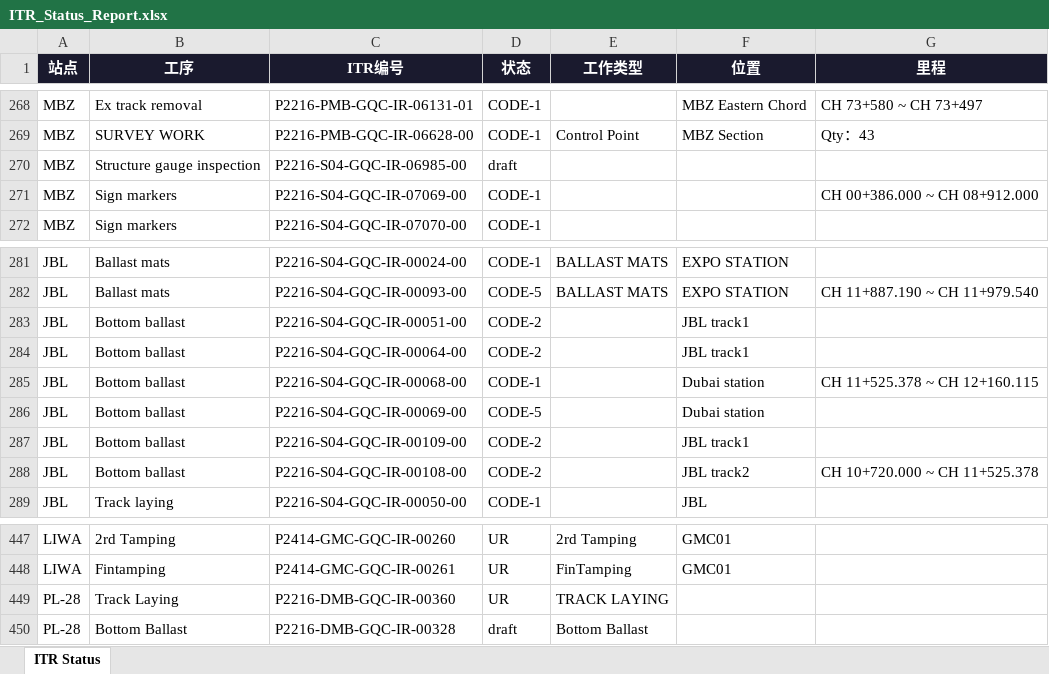
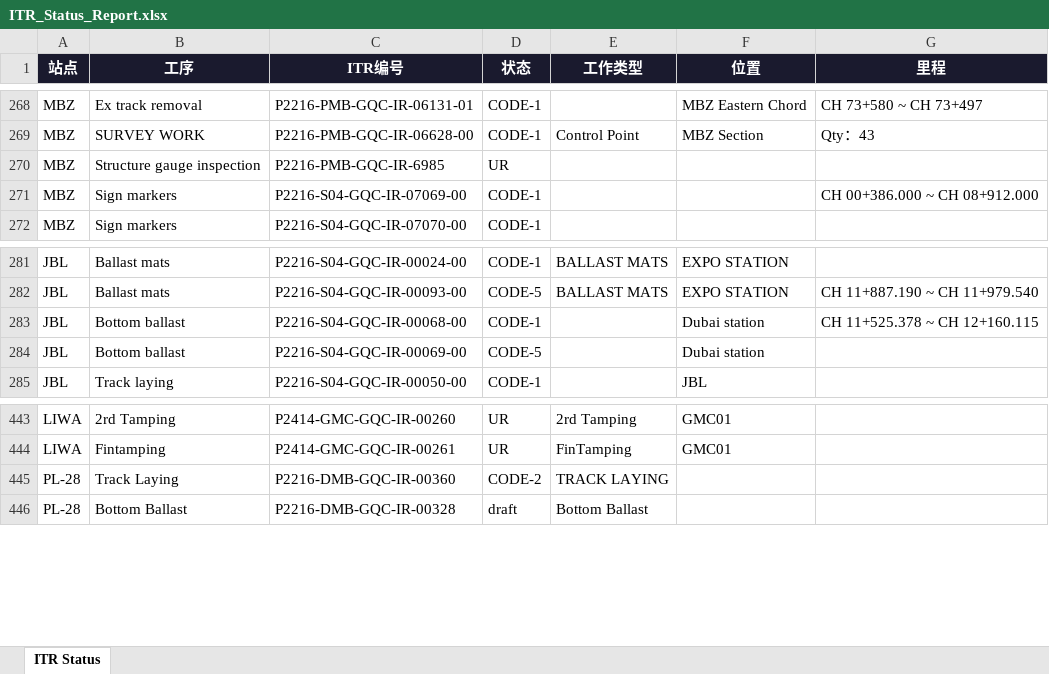
Before and after one commit to WeaJpp/itr-report, an Excel workbook: ITR_Status_Report.xlsx, sheet ITR Status, drawn as a sheet; only a part is shown, gaps mark what is left out; values as stored, in another font and other column widths than the file's, no borders; removed rows and columns are numbered as before the commit, all else as after; the diff names each change by its address in the sheet, - before the commit and + after, or states it on an @@ line.

Commit message:
ITR Report 2026-06-16

```diff
--- a/ITR_Status_Report.xlsx (sheet ITR Status)
+++ b/ITR_Status_Report.xlsx (sheet ITR Status)
-C270 (ITR编号): P2216-S04-GQC-IR-06985-00
+C270 (ITR编号): P2216-PMB-GQC-IR-6985
-D270 (状态): draft
+D270 (状态): UR
-row 283: JBL | Bottom ballast | P2216-S04-GQC-IR-00051-00 | CODE-2 |  | JBL track1
-row 284: JBL | Bottom ballast | P2216-S04-GQC-IR-00064-00 | CODE-2 |  | JBL track1
-row 287: JBL | Bottom ballast | P2216-S04-GQC-IR-00109-00 | CODE-2 |  | JBL track1
-row 288: JBL | Bottom ballast | P2216-S04-GQC-IR-00108-00 | CODE-2 |  | JBL track2 | CH 10+720.000 ~ CH 11+525.378
-D445 (状态): UR
+D445 (状态): CODE-2
```
Also changed, not shown: 2 other files.
